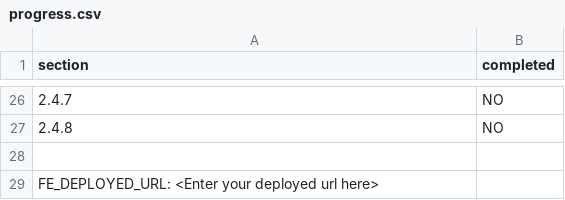
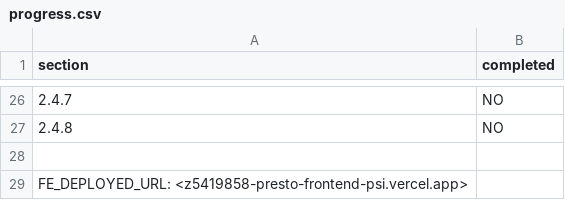
Before and after one commit to thestiiiig/presto-frontend, a CSV file: progress.csv, drawn as a sheet; only a part is shown, gaps mark what is left out.

Commit message:
add deployment URL

```diff
--- a/progress.csv
+++ b/progress.csv
@@ -28,2 +28,2 @@ section,completed
 
-FE_DEPLOYED_URL: <Enter your deployed url here>
+FE_DEPLOYED_URL: <z5419858-presto-frontend-psi.vercel.app>
```
